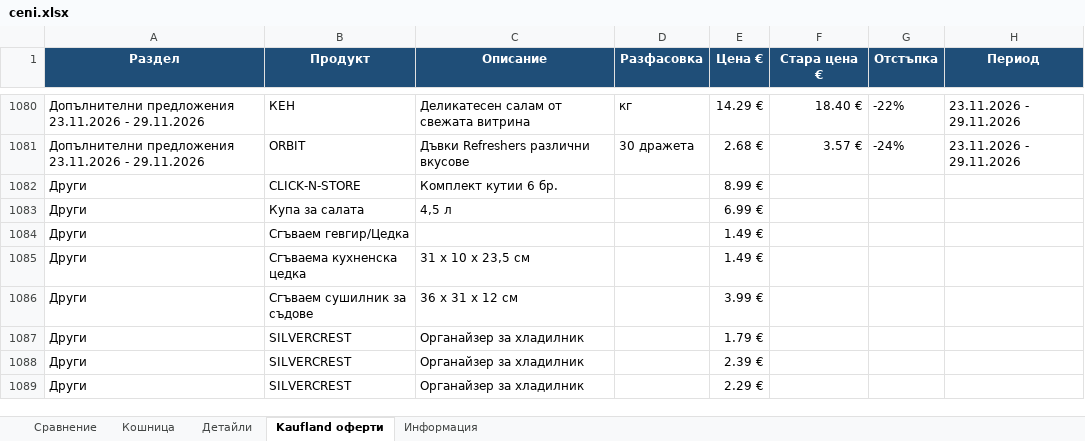
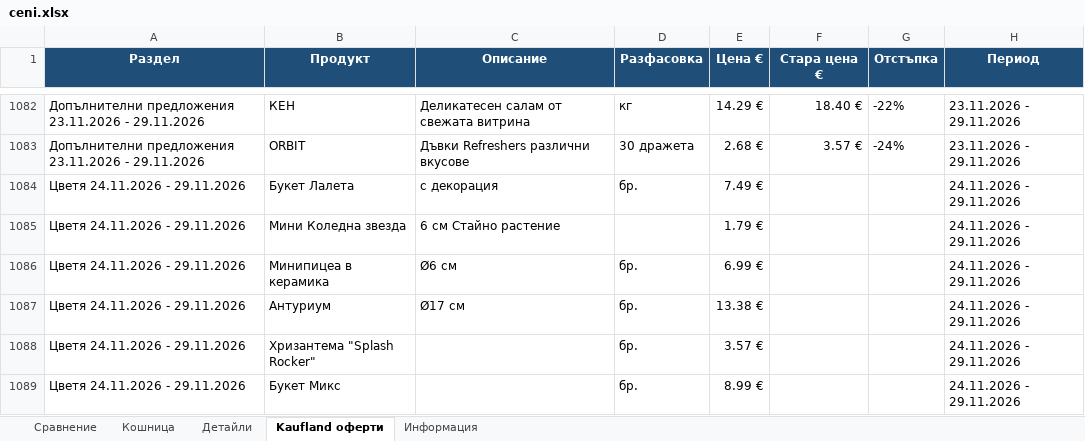
Before and after one commit to pmitev85-create/ceni-app, an Excel workbook: ceni/ceni.xlsx, sheet Kaufland оферти, drawn as a sheet; only a part is shown, gaps mark what is left out; the shorter side is filled out with more unchanged rows; values as stored, in another font and other column widths than the file's, no borders; the diff covers the shown part only; the diff names each change by its address in the sheet, - before the commit and + after, or states it on an @@ line.

```diff
--- a/ceni/ceni.xlsx (sheet Kaufland оферти)
+++ b/ceni/ceni.xlsx (sheet Kaufland оферти)
+row 1084: Цветя 24.11.2026 - 29.11.2026 | Букет Лалета | с декорация | бр. | 7.49 € |  |  | 24.11.2026 - 29.11.2026
+row 1085: Цветя 24.11.2026 - 29.11.2026 | Мини Коледна звезда | 6 см Стайно растение |  | 1.79 € |  |  | 24.11.2026 - 29.11.2026
+row 1086: Цветя 24.11.2026 - 29.11.2026 | Минипицеа в керамика | Ø6 см | бр. | 6.99 € |  |  | 24.11.2026 - 29.11.2026
+row 1087: Цветя 24.11.2026 - 29.11.2026 | Антуриум | Ø17 см | бр. | 13.38 € |  |  | 24.11.2026 - 29.11.2026
+row 1088: Цветя 24.11.2026 - 29.11.2026 | Хризантема "Splash Rocker" |  | бр. | 3.57 € |  |  | 24.11.2026 - 29.11.2026
+row 1089: Цветя 24.11.2026 - 29.11.2026 | Букет Микс |  | бр. | 8.99 € |  |  | 24.11.2026 - 29.11.2026
```
Also changed, not shown: 8 added rows and 8 edited cells elsewhere in this sheet, sheet Детайли, sheet Сравнение, sheet Информация, 3 other files.
